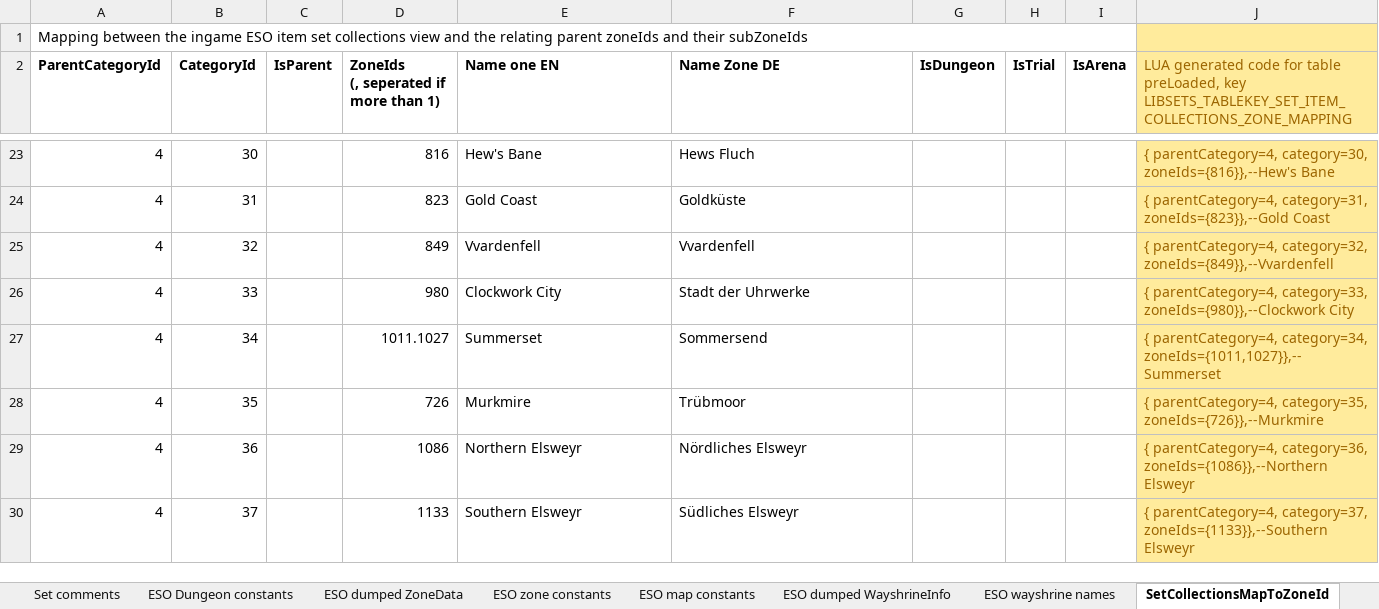
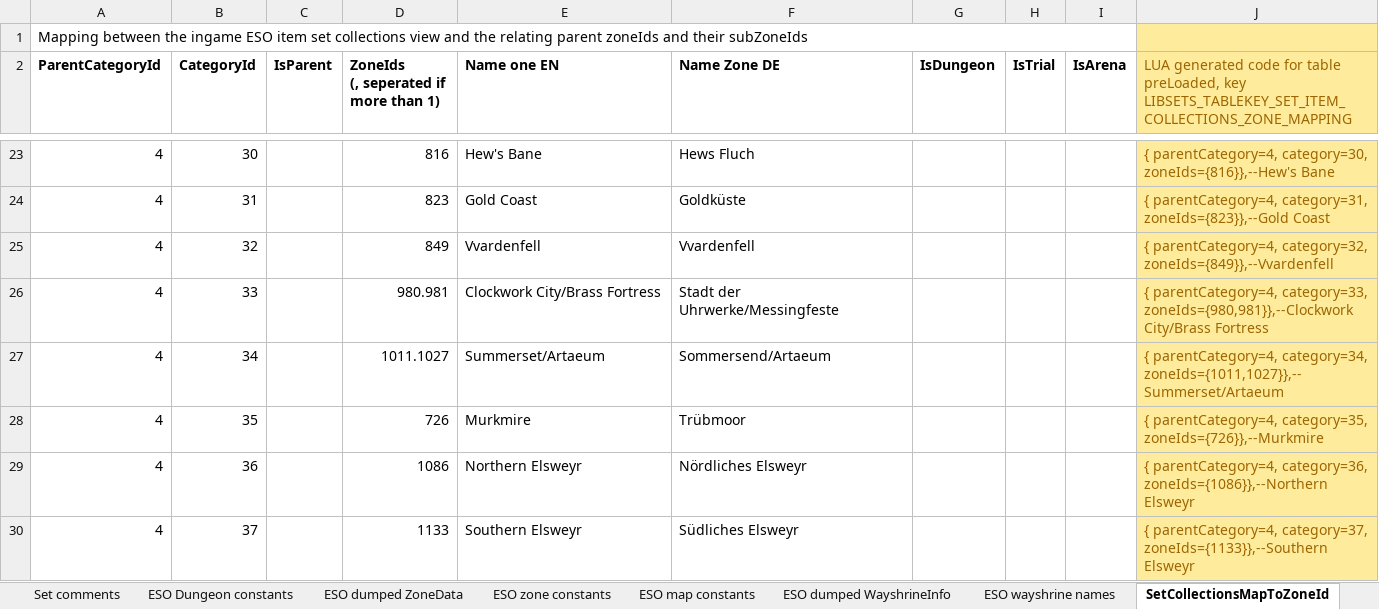
Before and after one commit to Baertram/LibSets, an Excel workbook: LibSets/LibSets_SetData.xlsx, sheet SetCollectionsMapToZoneId, drawn as a sheet; only a part is shown, gaps mark what is left out; values as stored, in another font and other column widths than the file's, no borders; the diff covers the shown part only; the diff names each change by its address in the sheet, - before the commit and + after, or states it on an @@ line.

Commit message:
LibSets 0.4.2 -Fixed tooltips at some controls -Fixed data of set item collections dlc zones and dungeons

```diff
--- a/LibSets/LibSets_SetData.xlsx (sheet SetCollectionsMapToZoneId)
+++ b/LibSets/LibSets_SetData.xlsx (sheet SetCollectionsMapToZoneId)
-D26: 980
+D26: 980.981
-E26 (Name one EN): Clockwork City
+E26 (Name one EN): Clockwork City/Brass Fortress
-F26 (Name Zone DE): Stadt der Uhrwerke
+F26 (Name Zone DE): Stadt der Uhrwerke/Messingfeste
-J26: …parentCategory=4, category=33, zoneIds={980}},--Clockwork City
+J26: …parentCategory=4, category=33, zoneIds={980,981}},--Clockwork City/Brass Fortress
-E27 (Name one EN): Summerset
+E27 (Name one EN): Summerset/Artaeum
-F27 (Name Zone DE): Sommersend
+F27 (Name Zone DE): Sommersend/Artaeum
-J27: …parentCategory=4, category=34, zoneIds={1011,1027}},--Summerset
+J27: …parentCategory=4, category=34, zoneIds={1011,1027}},--Summerset/Artaeum
```
Also changed, not shown: 2 added rows and 12 edited cells elsewhere in this sheet, sheet Sets data, sheet ESO zone constants, 1 other file.
